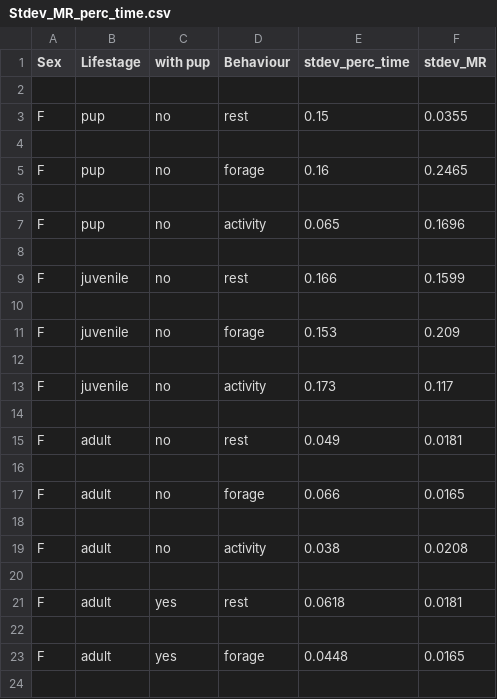
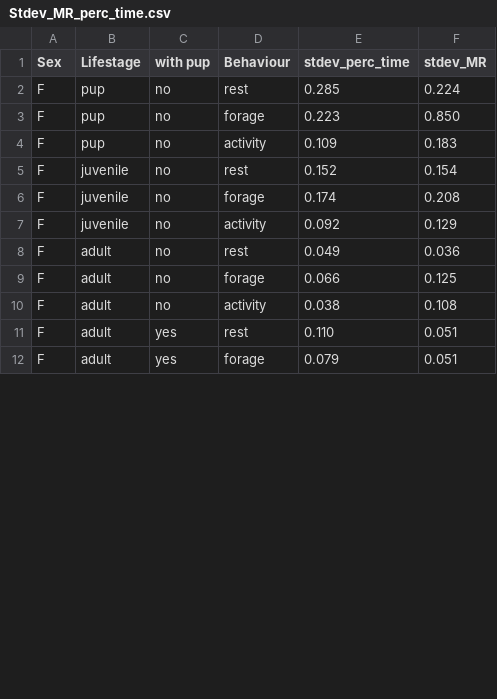
Before and after one commit to juliaadelsheim/otteR, a CSV file: Data/Stdev_MR_perc_time.csv, drawn as a sheet; only a part is shown; the diff covers the shown part only.

```diff
--- a/Data/Stdev_MR_perc_time.csv
+++ b/Data/Stdev_MR_perc_time.csv
@@ -1,24 +1,12 @@
 Sex,Lifestage,with pup,Behaviour,stdev_perc_time,stdev_MR
-,,,,,
-F,pup,no,rest,0.15,0.0355
-,,,,,
-F,pup,no,forage,0.16,0.2465
-,,,,,
-F,pup,no,activity,0.065,0.1696
-,,,,,
-F,juvenile,no,rest,0.166,0.1599
-,,,,,
-F,juvenile,no,forage,0.153,0.209
-,,,,,
-F,juvenile,no,activity,0.173,0.117
-,,,,,
-F,adult,no,rest,0.049,0.0181
-,,,,,
-F,adult,no,forage,0.066,0.0165
-,,,,,
-F,adult,no,activity,0.038,0.0208
-,,,,,
-F,adult,yes,rest,0.0618,0.0181
-,,,,,
-F,adult,yes,forage,0.0448,0.0165
-,,,,,
+F,pup,no,rest,0.285,0.224
+F,pup,no,forage,0.223,0.850
+F,pup,no,activity,0.109,0.183
+F,juvenile,no,rest,0.152,0.154
+F,juvenile,no,forage,0.174,0.208
+F,juvenile,no,activity,0.092,0.129
+F,adult,no,rest,0.049,0.036
+F,adult,no,forage,0.066,0.125
+F,adult,no,activity,0.038,0.108
+F,adult,yes,rest,0.110,0.051
+F,adult,yes,forage,0.079,0.051
```
Also changed, not shown: 12 removed rows and 24 edited cells elsewhere in this file, 5 other files.
